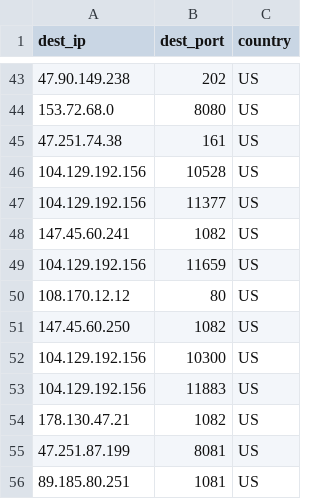
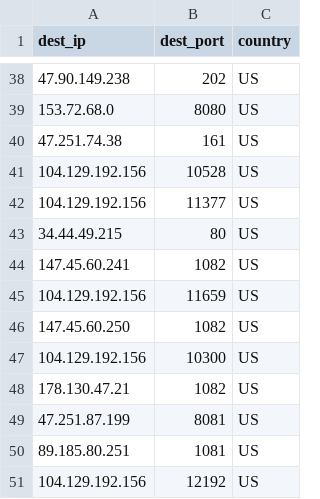
Before and after one commit to yassirusa/awesome-lists, a CSV file: Lists/PROXY/TheSpeedX_Proxy/PROXY_ALL_TheSpeedX_List.csv, drawn as a sheet; only a part is shown, gaps mark what is left out; the shorter side is filled out with more unchanged rows; removed rows and columns are numbered as before the commit, all else as after; the diff covers the shown part only; the diff names each change by its address in the sheet, - before the commit and + after, or states it on an @@ line.

```diff
--- a/Lists/PROXY/TheSpeedX_Proxy/PROXY_ALL_TheSpeedX_List.csv
+++ b/Lists/PROXY/TheSpeedX_Proxy/PROXY_ALL_TheSpeedX_List.csv
+row 43: 34.44.49.215 | 80 | US
-row 50: 108.170.12.12 | 80 | US
-row 53: 104.129.192.156 | 11883 | US
```
Also changed, not shown: 7 added rows and 13 removed rows elsewhere in this file.
